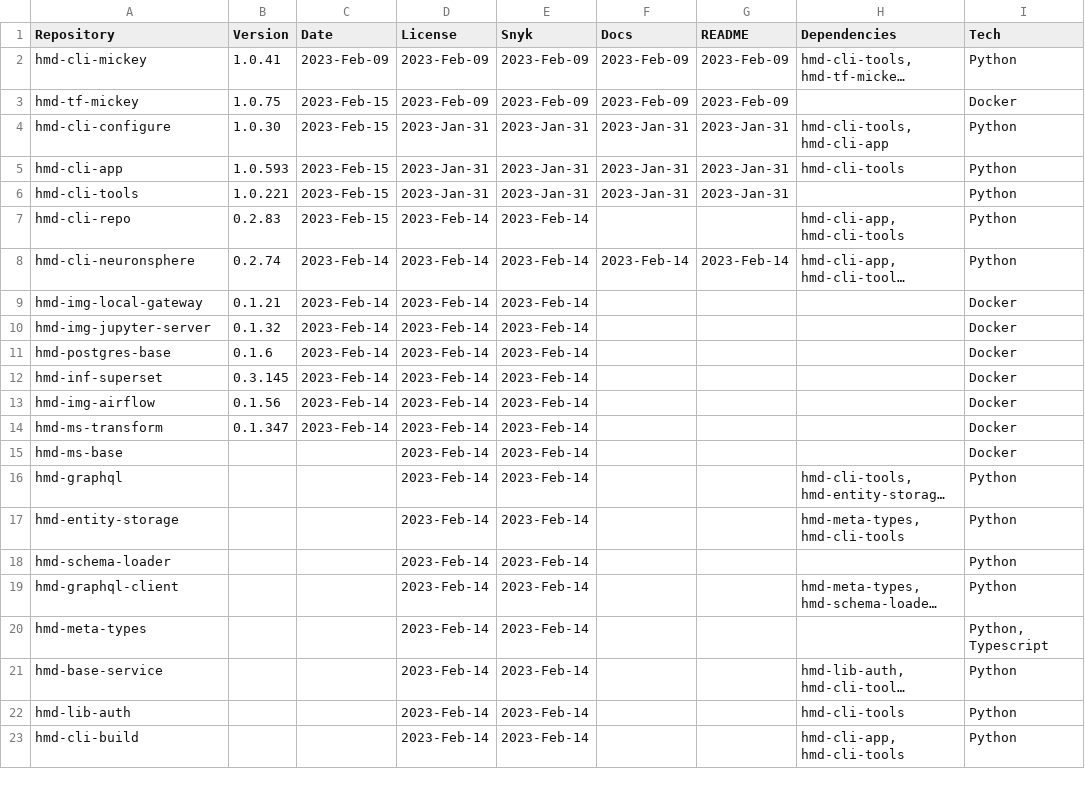
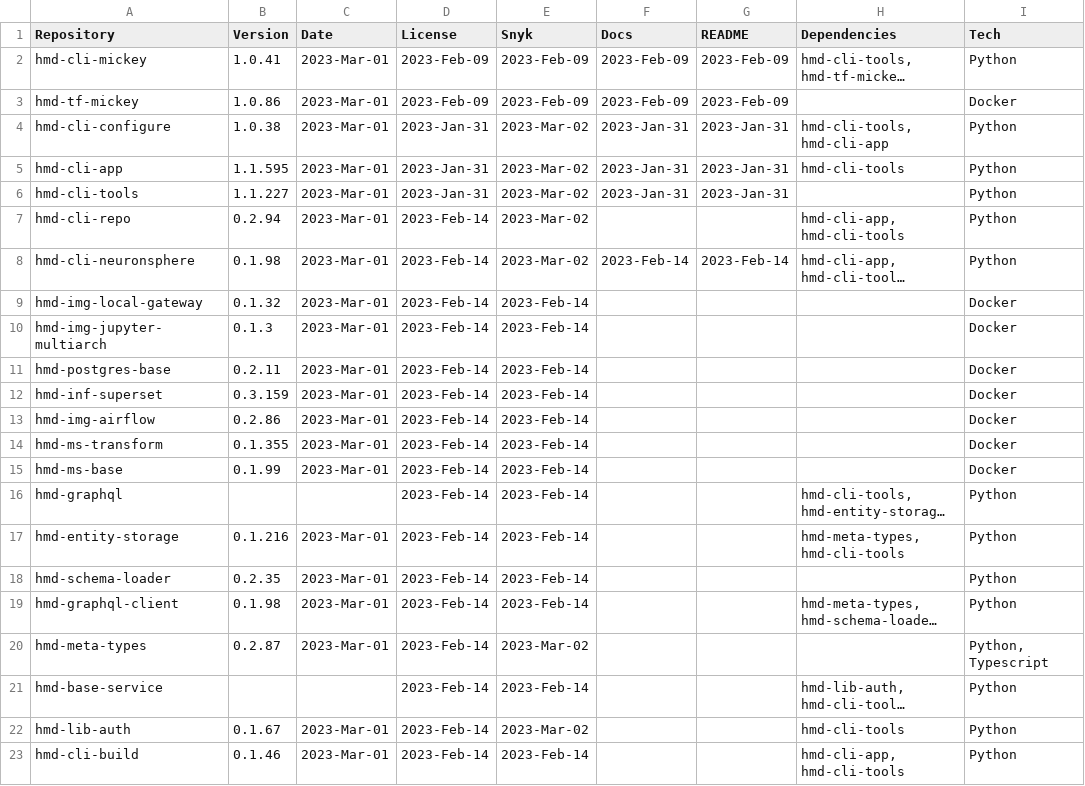
Before and after one commit to NeuronSphere/hmd-docs-public-release, a CSV file: src/data/open_binaries.csv, drawn as a sheet; only a part is shown; long unchanged cells end in …; the diff covers the shown part only; the diff names each change by its address in the sheet, - before the commit and + after, or states it on an @@ line.

```diff
--- a/src/data/open_binaries.csv
+++ b/src/data/open_binaries.csv
-C2 (Date): 2023-Feb-09
+C2 (Date): 2023-Mar-01
-B3 (Version): 1.0.75
+B3 (Version): 1.0.86
-C3:C7 (Date): 2023-Feb-15
+C3:C7 (Date): 2023-Mar-01
-B4 (Version): 1.0.30
+B4 (Version): 1.0.38
-E4:E6 (Snyk): 2023-Jan-31
+E4:E6 (Snyk): 2023-Mar-02
-B5 (Version): 1.0.593
+B5 (Version): 1.1.595
-B6 (Version): 1.0.221
+B6 (Version): 1.1.227
-B7 (Version): 0.2.83
+B7 (Version): 0.2.94
-E7:E8 (Snyk): 2023-Feb-14
+E7:E8 (Snyk): 2023-Mar-02
-B8 (Version): 0.2.74
+B8 (Version): 0.1.98
-C8:C14 (Date): 2023-Feb-14
+C8:C14 (Date): 2023-Mar-01
-B9 (Version): 0.1.21
+B9 (Version): 0.1.32
-A10 (Repository): hmd-img-jupyter-server
+A10 (Repository): hmd-img-jupyter-multiarch
-B10 (Version): 0.1.32
+B10 (Version): 0.1.3
-B11 (Version): 0.1.6
+B11 (Version): 0.2.11
-B12 (Version): 0.3.145
+B12 (Version): 0.3.159
-B13 (Version): 0.1.56
+B13 (Version): 0.2.86
-B14 (Version): 0.1.347
+B14 (Version): 0.1.355
-B15 (Version): (empty)
+B15 (Version): 0.1.99
-C15 (Date): (empty)
+C15 (Date): 2023-Mar-01
-B17 (Version): (empty)
+B17 (Version): 0.1.216
-C17:C20 (Date): (empty)
+C17:C20 (Date): 2023-Mar-01
-B18 (Version): (empty)
+B18 (Version): 0.2.35
-B19 (Version): (empty)
+B19 (Version): 0.1.98
-B20 (Version): (empty)
+B20 (Version): 0.2.87
-E20 (Snyk): 2023-Feb-14
+E20 (Snyk): 2023-Mar-02
-B22 (Version): (empty)
+B22 (Version): 0.1.67
-C22:C23 (Date): (empty)
+C22:C23 (Date): 2023-Mar-01
-E22 (Snyk): 2023-Feb-14
+E22 (Snyk): 2023-Mar-02
-B23 (Version): (empty)
+B23 (Version): 0.1.46
```
Also changed, not shown: 6 added rows and 17 edited cells elsewhere in this file, 1 other file.
